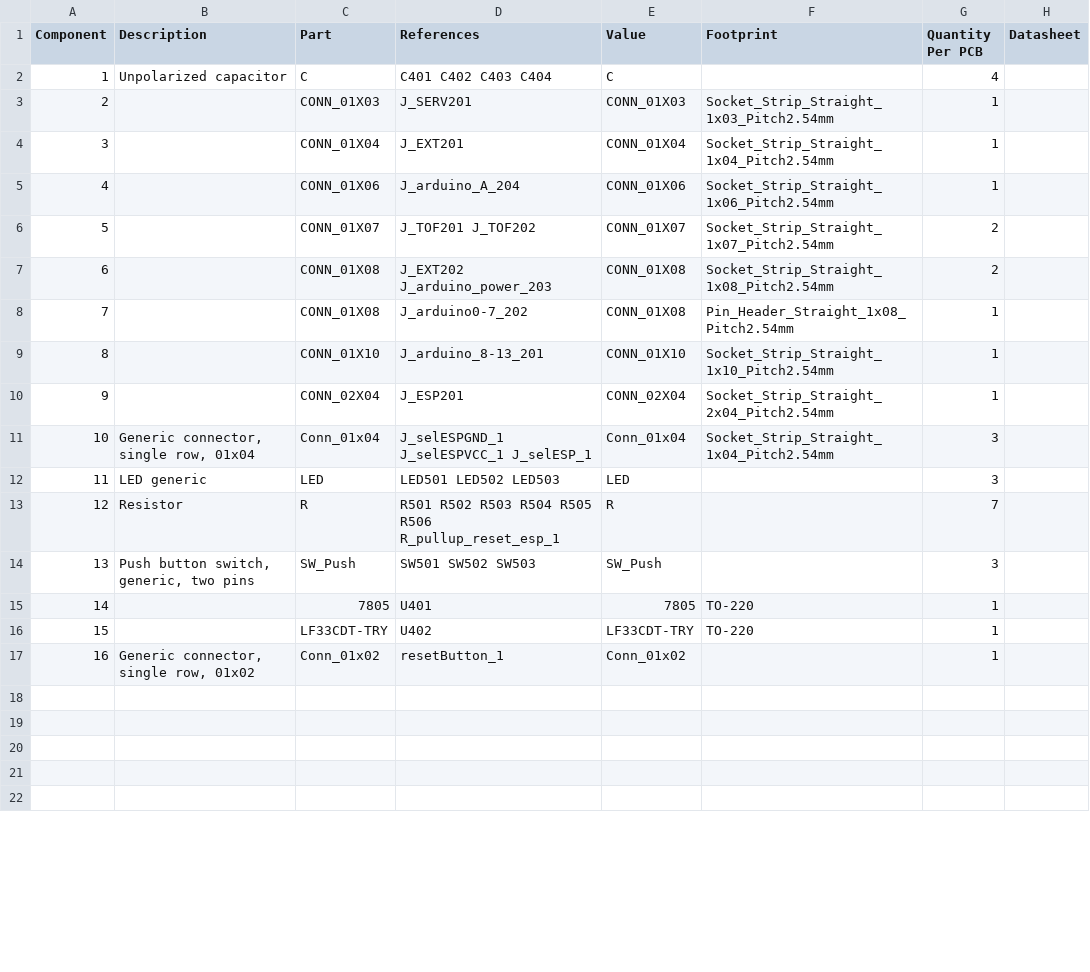
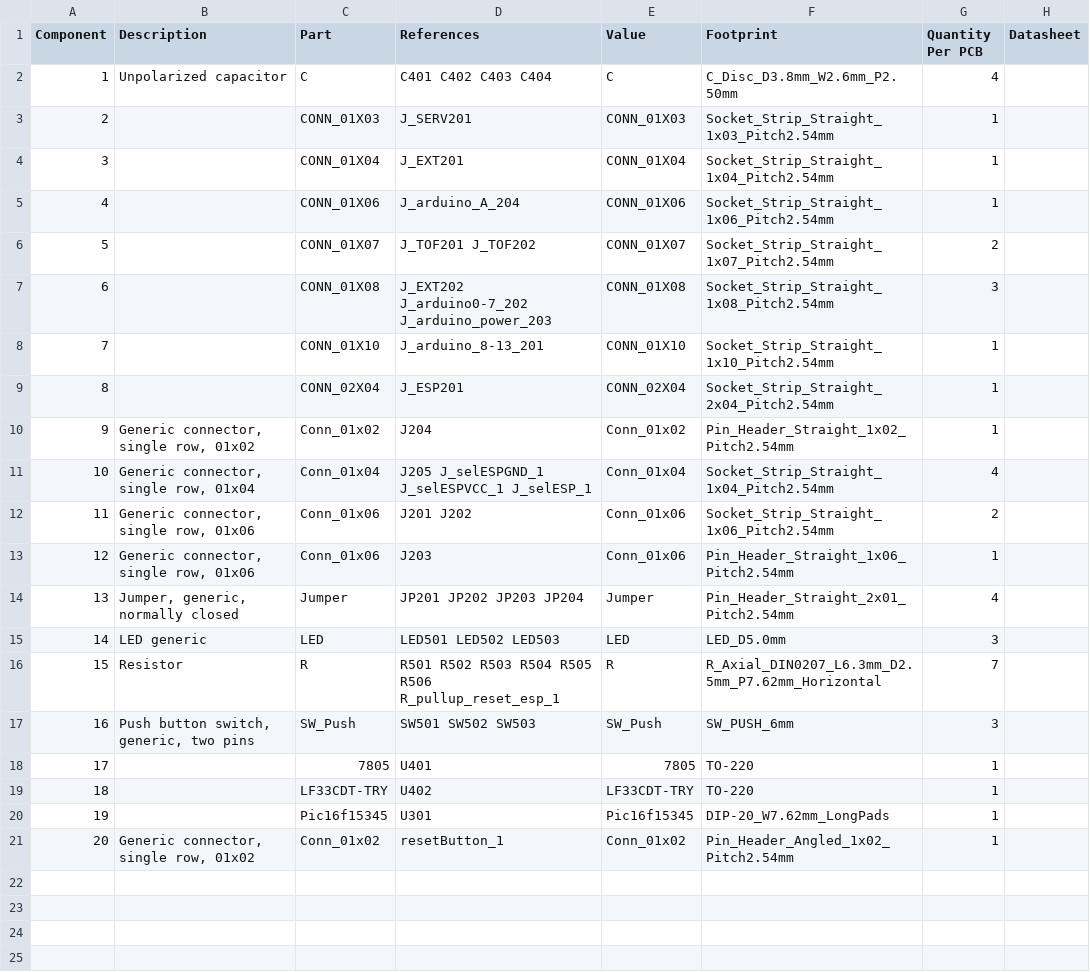
Before and after one commit to jmmourier/extensionN9, a CSV file: shieldNumero9_bom_.csv, drawn as a sheet; only a part is shown; the shorter side is filled out with more unchanged rows; removed rows and columns are numbered as before the commit, all else as after; the diff covers the shown part only; the diff names each change by its address in the sheet, - before the commit and + after, or states it on an @@ line.

```diff
--- a/shieldNumero9_bom_.csv
+++ b/shieldNumero9_bom_.csv
-F2 (Footprint): (empty)
+F2 (Footprint): C_Disc_D3.8mm_W2.6mm_P2.50mm
-D7 (References): J_EXT202 J_arduino_power_203
+D7 (References): J_EXT202 J_arduino0-7_202 J_arduino_power_203
-G7 (Quantity Per PCB): 2
+G7 (Quantity Per PCB): 3
-row 8: 7 |  | CONN_01X08 | J_arduino0-7_202 | CONN_01X08 | Pin_Header_Straight_1x08_Pitch2.54mm | 1
@@ column A (Component) renumbered between rows 8 and 21 @@
+row 10: 9 | Generic connector, single row, 01x02 | Conn_01x02 | J204 | Conn_01x02 | Pin_Header_Straight_1x02_Pitch2.54mm | 1
-D11 (References): J_selESPGND_1 J_selESPVCC_1 J_selESP_1
+D11 (References): J205 J_selESPGND_1 J_selESPVCC_1 J_selESP_1
-G11 (Quantity Per PCB): 3
+G11 (Quantity Per PCB): 4
+row 12: 11 | Generic connector, single row, 01x06 | Conn_01x06 | J201 J202 | Conn_01x06 | Socket_Strip_Straight_1x06_Pitch2.54mm | 2
+row 13: 12 | Generic connector, single row, 01x06 | Conn_01x06 | J203 | Conn_01x06 | Pin_Header_Straight_1x06_Pitch2.54mm | 1
+row 14: 13 | Jumper, generic, normally closed | Jumper | JP201 JP202 JP203 JP204 | Jumper | Pin_Header_Straight_2x01_Pitch2.54mm | 4
-F15 (Footprint): (empty)
+F15 (Footprint): LED_D5.0mm
-F16 (Footprint): (empty)
+F16 (Footprint): R_Axial_DIN0207_L6.3mm_D2.5mm_P7.62mm_Horizontal
-F17 (Footprint): (empty)
+F17 (Footprint): SW_PUSH_6mm
+row 20: 19 |  | Pic16f15345 | U301 | Pic16f15345 | DIP-20_W7.62mm_LongPads | 1
-F21 (Footprint): (empty)
+F21 (Footprint): Pin_Header_Angled_1x02_Pitch2.54mm
```
Also changed, not shown: 5 edited cells elsewhere in this file, 3 other files.
